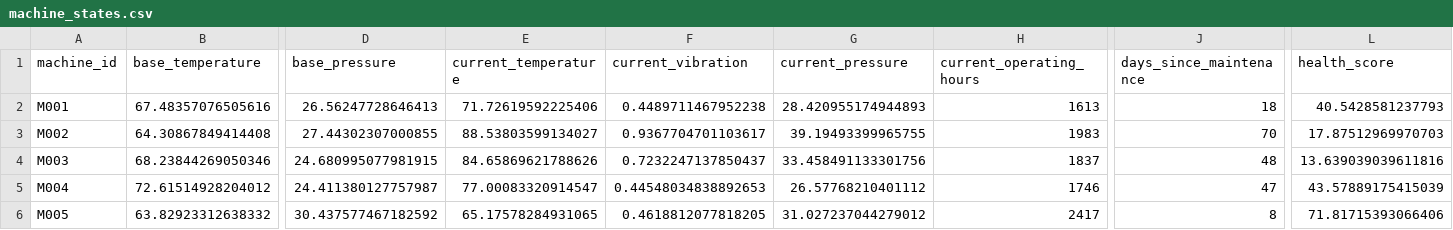
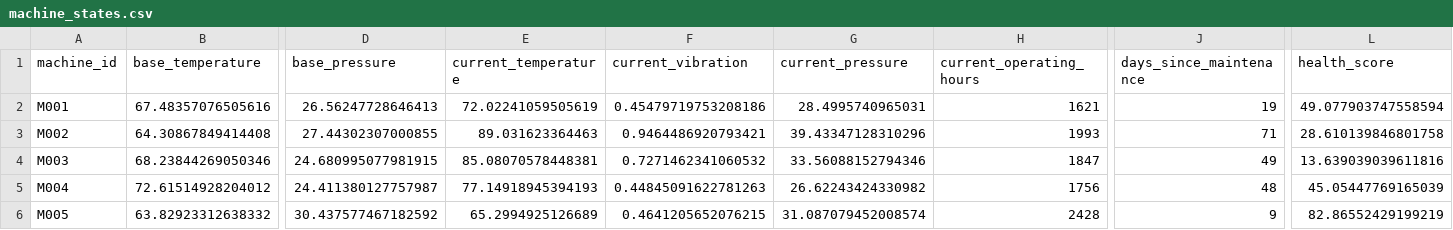
Before and after one commit to fayizafarooq/predictive-maintenance, a CSV file: notebooks/machine_states.csv, drawn as a sheet; only a part is shown, gaps mark what is left out; the diff covers the shown part only; the diff names each change by its address in the sheet, - before the commit and + after, or states it on an @@ line.

```diff
--- a/notebooks/machine_states.csv
+++ b/notebooks/machine_states.csv
-E2 (current_temperature): 71.72619592225406
+E2 (current_temperature): 72.02241059505619
-F2 (current_vibration): 0.4489711467952238
+F2 (current_vibration): 0.45479719753208186
-G2 (current_pressure): 28.420955174944893
+G2 (current_pressure): 28.4995740965031
-H2 (current_operating_hours): 1613
+H2 (current_operating_hours): 1621
-J2 (days_since_maintenance): 18
+J2 (days_since_maintenance): 19
-L2 (health_score): 40.5428581237793
+L2 (health_score): 49.077903747558594
-E3 (current_temperature): 88.53803599134027
+E3 (current_temperature): 89.031623364463
-F3 (current_vibration): 0.9367704701103617
+F3 (current_vibration): 0.9464486920793421
-G3 (current_pressure): 39.19493399965755
+G3 (current_pressure): 39.43347128310296
-H3 (current_operating_hours): 1983
+H3 (current_operating_hours): 1993
-J3 (days_since_maintenance): 70
+J3 (days_since_maintenance): 71
-L3 (health_score): 17.87512969970703
+L3 (health_score): 28.610139846801758
-E4 (current_temperature): 84.65869621788626
+E4 (current_temperature): 85.08070578448381
-F4 (current_vibration): 0.7232247137850437
+F4 (current_vibration): 0.7271462341060532
-G4 (current_pressure): 33.458491133301756
+G4 (current_pressure): 33.56088152794346
-H4 (current_operating_hours): 1837
+H4 (current_operating_hours): 1847
-J4 (days_since_maintenance): 48
+J4 (days_since_maintenance): 49
-E5 (current_temperature): 77.00083320914547
+E5 (current_temperature): 77.14918945394193
-F5 (current_vibration): 0.44548034838892653
+F5 (current_vibration): 0.44845091622781263
-G5 (current_pressure): 26.57768210401112
+G5 (current_pressure): 26.62243424330982
-H5 (current_operating_hours): 1746
+H5 (current_operating_hours): 1756
-J5 (days_since_maintenance): 47
+J5 (days_since_maintenance): 48
-L5 (health_score): 43.57889175415039
+L5 (health_score): 45.05447769165039
-E6 (current_temperature): 65.17578284931065
+E6 (current_temperature): 65.2994925126689
-F6 (current_vibration): 0.4618812077818205
+F6 (current_vibration): 0.4641205652076215
-G6 (current_pressure): 31.027237044279012
+G6 (current_pressure): 31.087079452008574
-H6 (current_operating_hours): 2417
+H6 (current_operating_hours): 2428
-J6 (days_since_maintenance): 8
+J6 (days_since_maintenance): 9
-L6 (health_score): 71.81715393066406
+L6 (health_score): 82.86552429199219
```
Also changed, not shown: 145 edited cells elsewhere in this file, notebooks/equipment_failure_predictions.csv, 1 other file.
